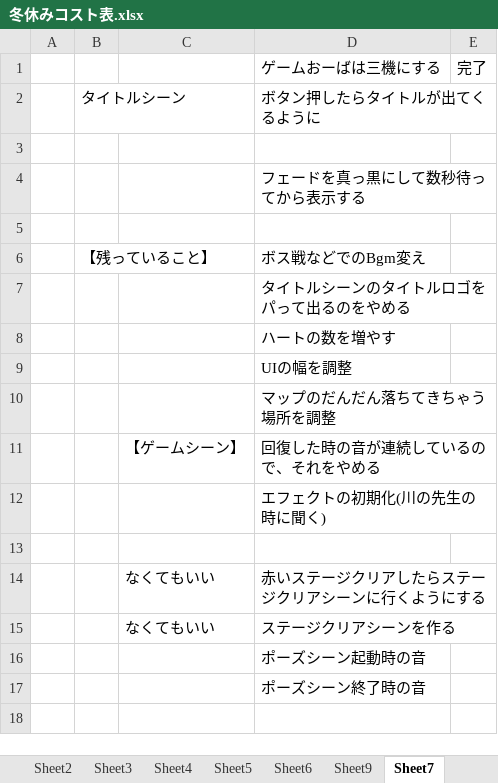
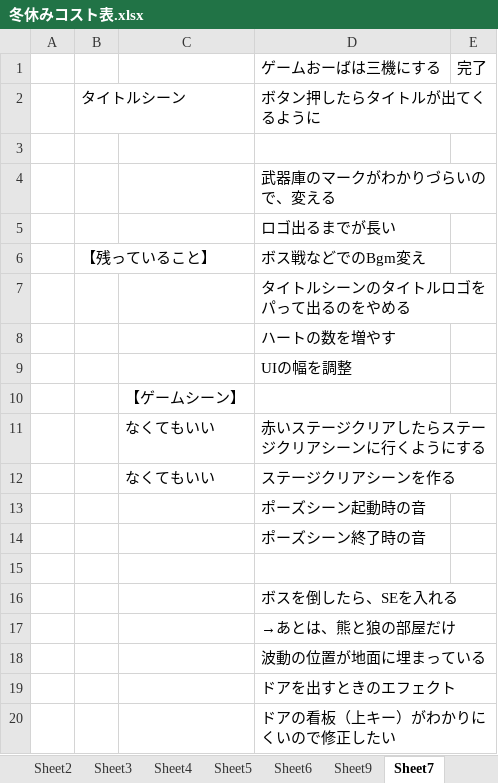
Before and after one commit to hir4rin/2025_winter, an Excel workbook: 冬休みコスト表.xlsx, sheet Sheet7, drawn as a sheet; values as stored, in another font and other column widths than the file's, no borders; removed rows and columns are numbered as before the commit, all else as after; the diff names each change by its address in the sheet, - before the commit and + after, or states it on an @@ line.

```diff
--- a/冬休みコスト表.xlsx (sheet Sheet7)
+++ b/冬休みコスト表.xlsx (sheet Sheet7)
-D4: フェードを真っ黒にして数秒待ってから表示する
+D4: 武器庫のマークがわかりづらいので、変える
-D5: (empty)
+D5: ロゴ出るまでが長い
-row 10:  |  |  | マップのだんだん落ちてきちゃう場所を調整
-row 11:  |  | 【ゲームシーン】 | 回復した時の音が連続しているので、それをやめる
-row 12:  |  |  | エフェクトの初期化(川の先生の時に聞く)
-C10: (empty)
+C10: 【ゲームシーン】
+row 15: (empty)
+row 16:  |  |  | ボスを倒したら、SEを入れる
+row 17:  |  |  | →あとは、熊と狼の部屋だけ
+row 18:  |  |  | 波動の位置が地面に埋まっている
+row 19:  |  |  | ドアを出すときのエフェクト
+row 20:  |  |  | ドアの看板（上キー）がわかりにくいので修正したい
```
Also changed, not shown: sheet Sheet9, hidden cells, 23 other files.
